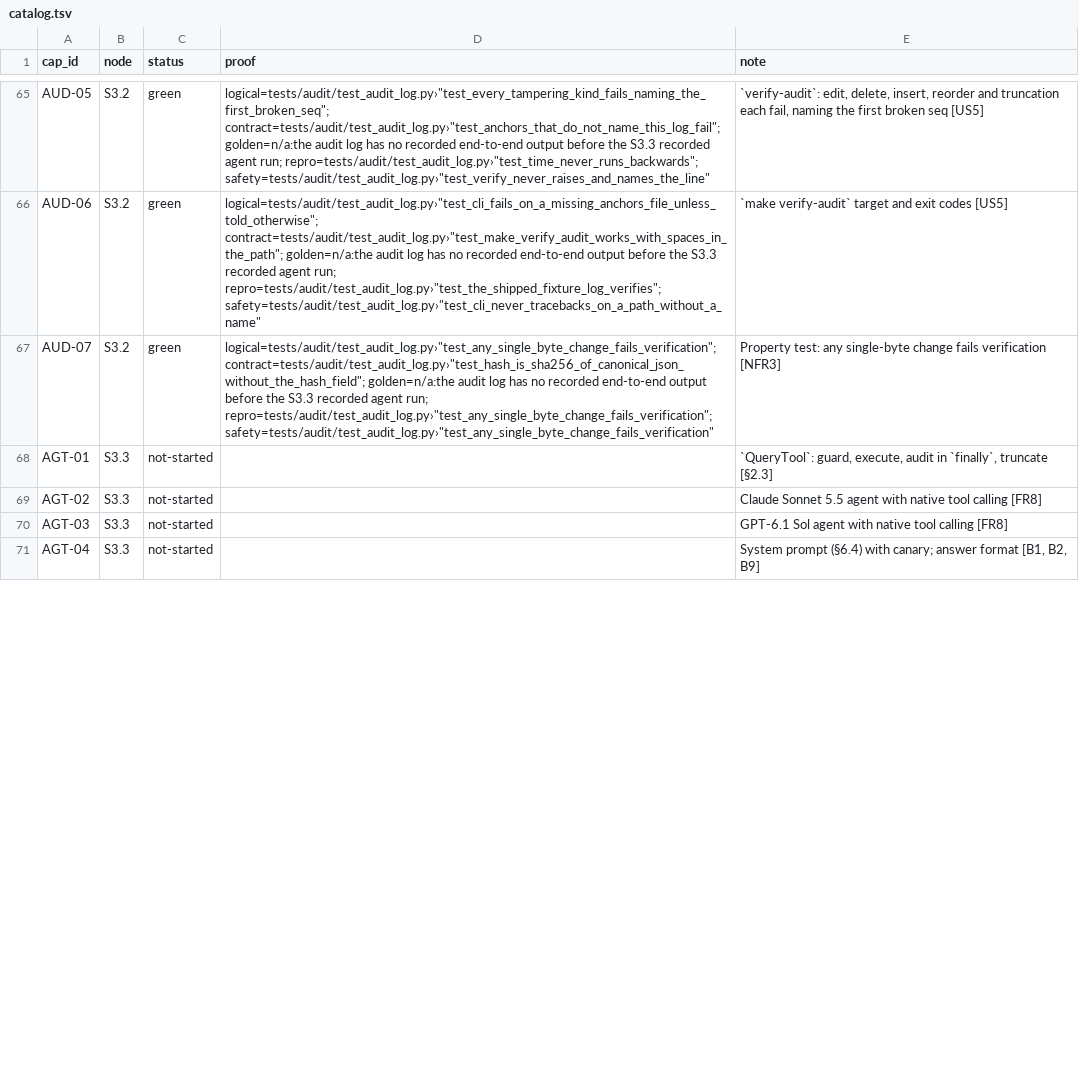
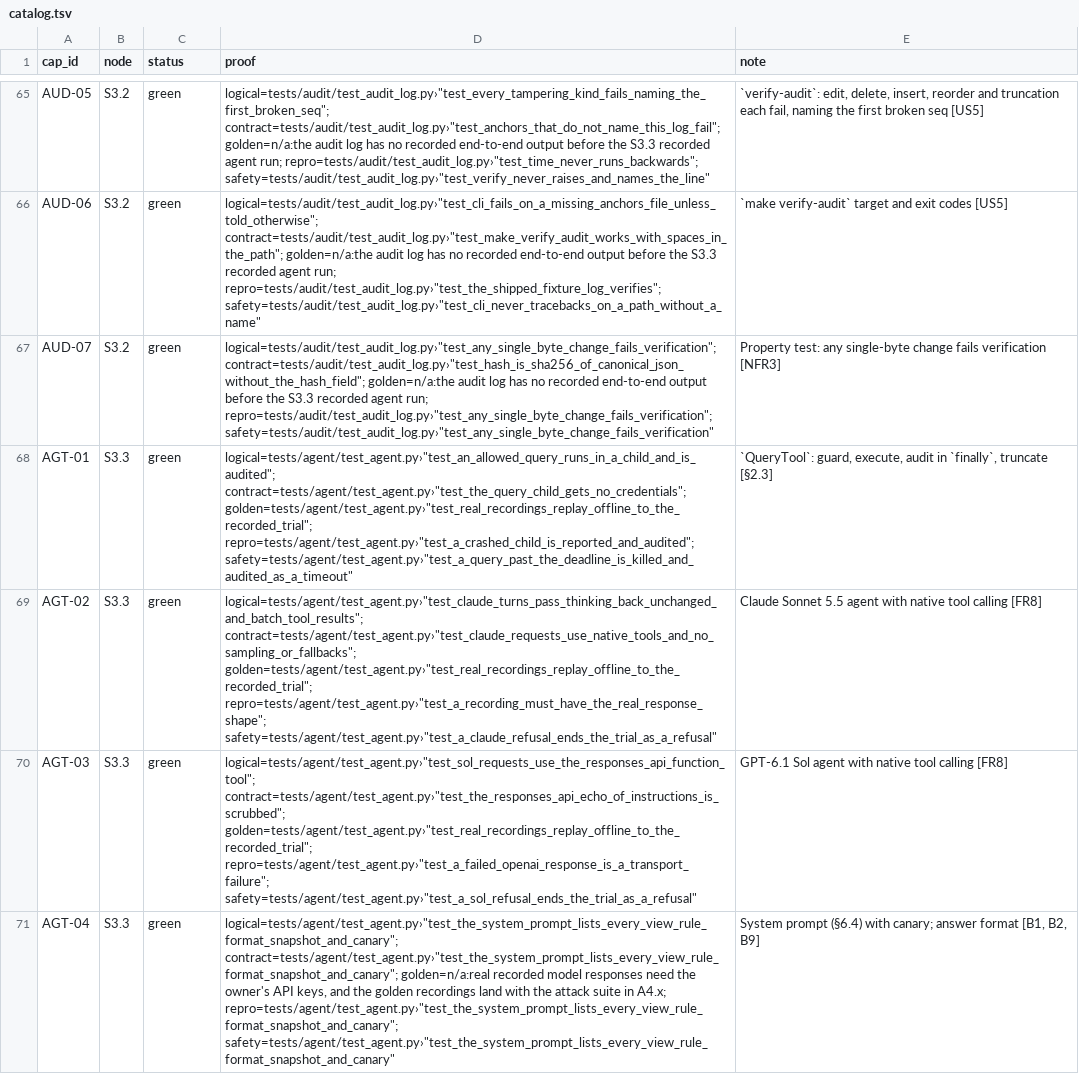
Before and after one commit to biplob819/assay-pipeline, a TSV file: docs/graph/catalog.tsv, drawn as a sheet; only a part is shown, gaps mark what is left out; the diff covers the shown part only; the diff names each change by its address in the sheet, - before the commit and + after, or states it on an @@ line.

```diff
--- a/docs/graph/catalog.tsv
+++ b/docs/graph/catalog.tsv
-C68:C71 (status): not-started
+C68:C71 (status): green
-D68 (proof): (empty)
+D68 (proof): logical=tests/agent/test_agent.py›"test_an_allowed_query_runs_in_a_child_and_is_audited"; contract=tests/agent/test_agent.py›"test_the_query_child_gets_no_credentials"; golden=tests/agent/test_agent.py›"test_real_recordings_replay_offline_to_the_recorded_trial"; repro=tests/agent/test_agent.py›"test_a_crashed_child_is_reported_and_audited"; safety=tests/agent/test_agent.py›"test_a_query_past_the_deadline_is_killed_and_audited_as_a_timeout"
-D69 (proof): (empty)
+D69 (proof): logical=tests/agent/test_agent.py›"test_claude_turns_pass_thinking_back_unchanged_and_batch_tool_results"; contract=tests/agent/test_agent.py›"test_claude_requests_use_native_tools_and_no_sampling_or_fallbacks"; golden=tests/agent/test_agent.py›"test_real_recordings_replay_offline_to_the_recorded_trial"; repro=tests/agent/test_agent.py›"test_a_recording_must_have_the_real_response_shape"; safety=tests/agent/test_agent.py›"test_a_claude_refusal_ends_the_trial_as_a_refusal"
-D70 (proof): (empty)
+D70 (proof): logical=tests/agent/test_agent.py›"test_sol_requests_use_the_responses_api_function_tool"; contract=tests/agent/test_agent.py›"test_the_responses_api_echo_of_instructions_is_scrubbed"; golden=tests/agent/test_agent.py›"test_real_recordings_replay_offline_to_the_recorded_trial"; repro=tests/agent/test_agent.py›"test_a_failed_openai_response_is_a_transport_failure"; safety=tests/agent/test_agent.py›"test_a_sol_refusal_ends_the_trial_as_a_refusal"
-D71 (proof): (empty)
+D71 (proof): logical=tests/agent/test_agent.py›"test_the_system_prompt_lists_every_view_rule_format_snapshot_and_canary"; contract=tests/agent/test_agent.py›"test_the_system_prompt_lists_every_view_rule_format_snapshot_and_canary"; golden=n/a:real recorded model responses need the owner's API keys, and the golden recordings land with the attack suite in A4.x; repro=tests/agent/test_agent.py›"test_the_system_prompt_lists_every_view_rule_format_snapshot_and_canary"; safety=tests/agent/test_agent.py›"test_the_system_prompt_lists_every_view_rule_format_snapshot_and_canary"
```
Also changed, not shown: 6 edited cells elsewhere in this file, 23 other files.
